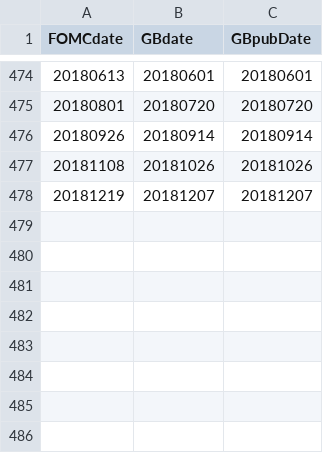
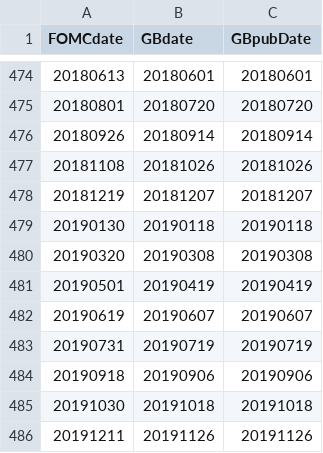
Before and after one commit to miguel-acosta/RomerRomer2004, a CSV file: intermediates/GBFOMCmapping.csv, drawn as a sheet; only a part is shown, gaps mark what is left out.

```diff
--- a/intermediates/GBFOMCmapping.csv
+++ b/intermediates/GBFOMCmapping.csv
@@ -478 +478,9 @@ FOMCdate,GBdate,GBpubDate
 20181219,20181207,20181207
+20190130,20190118,20190118
+20190320,20190308,20190308
+20190501,20190419,20190419
+20190619,20190607,20190607
+20190731,20190719,20190719
+20190918,20190906,20190906
+20191030,20191018,20191018
+20191211,20191126,20191126
```
Also changed, not shown: output/rrshocks.csv, 5 other files.
